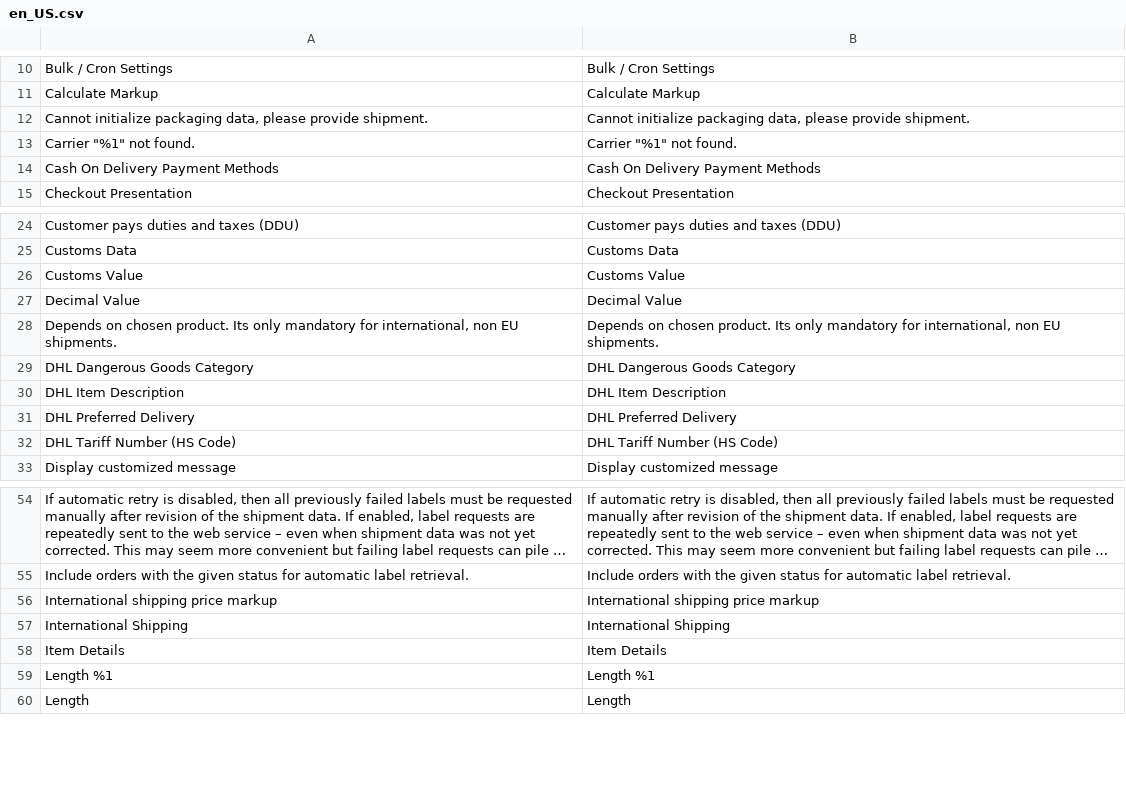
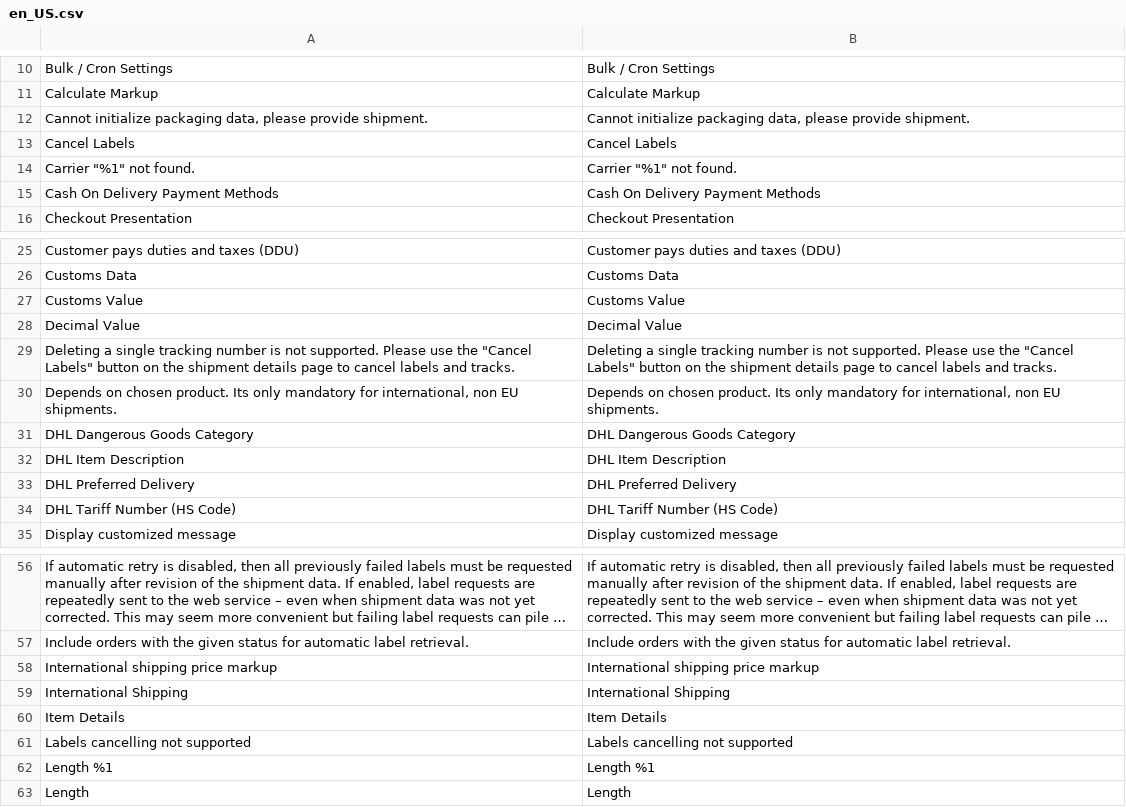
Before and after one commit to netresearch/dhl-module-shipping-core, a CSV file: i18n/en_US.csv, drawn as a sheet; only a part is shown, gaps mark what is left out; long unchanged cells end in ….

```diff
--- a/i18n/en_US.csv
+++ b/i18n/en_US.csv
@@ -12,2 +12,3 @@
 "Cannot initialize packaging data, please provide shipment.","Cannot initialize packaging data, please provide shipment."
+"Cancel Labels","Cancel Labels"
 "Carrier ""%1"" not found.","Carrier ""%1"" not found."
@@ -27,2 +28,3 @@
 "Decimal Value","Decimal Value"
+"Deleting a single tracking number is not supported. Please use the ""Cancel Labels"" button on the shipment details page to cancel labels and tracks.","Deleting a single tracking number is not supported. Please use the ""Cancel Labels"" button on the shipment details page to cancel labels and tracks."
 "Depends on chosen product. Its only mandatory for international, non EU shipments.","Depends on chosen product. Its only mandatory for international, non EU shipments."
@@ -58,2 +60,3 @@
 "Item Details","Item Details"
+"Labels cancelling not supported","Labels cancelling not supported"
 "Length %1","Length %1"
```
Also changed, not shown: i18n/de_DE.csv, 32 other files.
